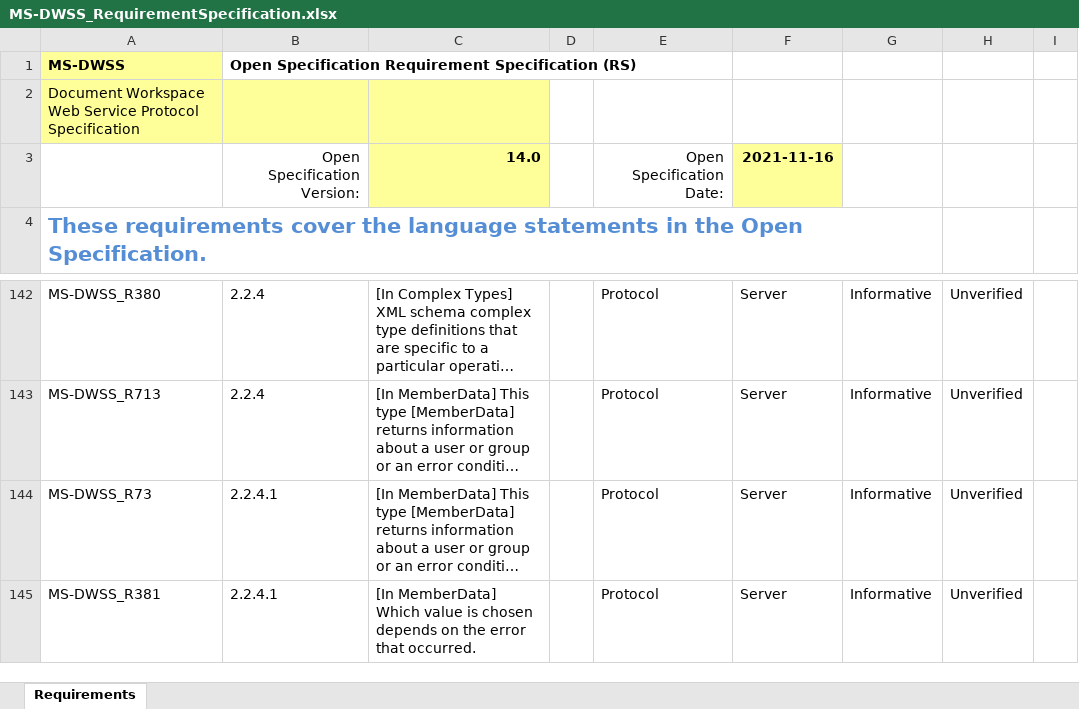
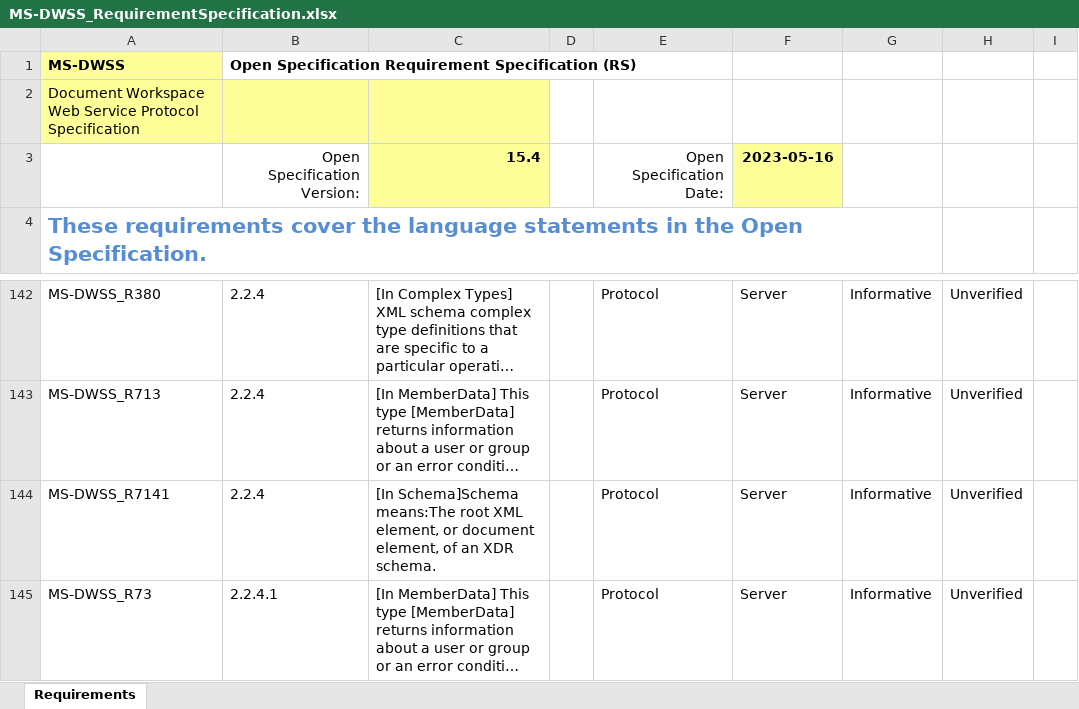
Before and after one commit to OfficeDev/Interop-TestSuites, an Excel workbook: SharePoint/Docs/MS-DWSS/MS-DWSS_RequirementSpecification.xlsx, sheet Requirements, drawn as a sheet; only a part is shown, gaps mark what is left out; the shorter side is filled out with more unchanged rows; long unchanged cells end in …; values as stored, in another font and other column widths than the file's, no borders; conditional formats and table styles not drawn; the diff names each change by its address in the sheet, - before the commit and + after, or states it on an @@ line.

```diff
--- a/SharePoint/Docs/MS-DWSS/MS-DWSS_RequirementSpecification.xlsx (sheet Requirements)
+++ b/SharePoint/Docs/MS-DWSS/MS-DWSS_RequirementSpecification.xlsx (sheet Requirements)
-C3: 14.0
+C3: 15.4
-F3: 2021-11-16
+F3: 2023-05-16
+row 144: MS-DWSS_R7141 | 2.2.4 | [In Schema]Schema means:The root XML element, or document element, of an XDR schema. |  | Protocol | Server | Informative | Unverified
```
Also changed, not shown: 2 other files.
